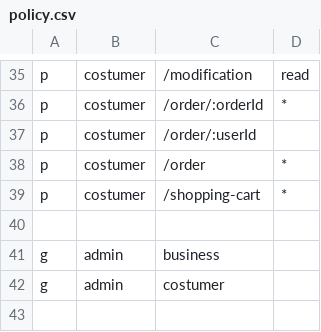
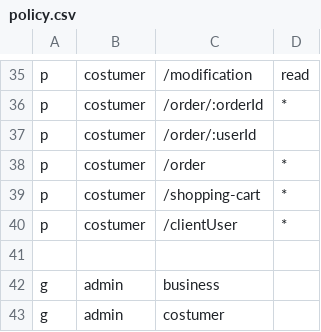
Before and after one commit to Cixon610/OrderGenius.API, a CSV file: casbin/policy.csv, drawn as a sheet; only a part is shown, gaps mark what is left out.

Commit message:
fix(clientUser): 1. casbin add clientUser auth 2. add client user profile vo

```diff
--- a/casbin/policy.csv
+++ b/casbin/policy.csv
@@ -39,2 +39,3 @@ p, costumer, /order, *
 p, costumer, /shopping-cart, *
+p, costumer, /clientUser, *
 
```
Also changed, not shown: 4 other files.
